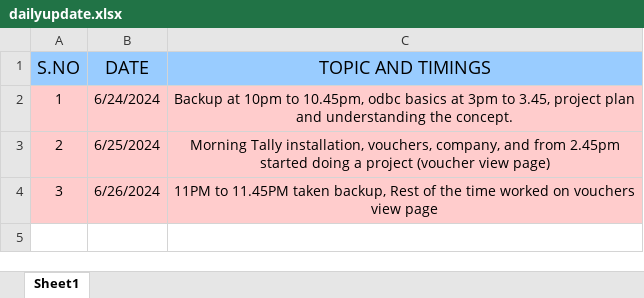
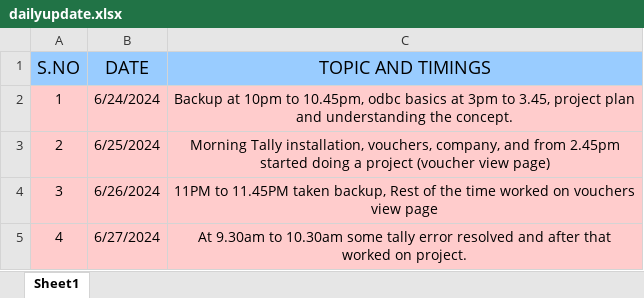
Before and after one commit to Sudarshanroot/daily-report, an Excel workbook: dailyupdate.xlsx, sheet Sheet1, drawn as a sheet; values as stored, in another font and other column widths than the file's, no borders; the diff names each change by its address in the sheet, - before the commit and + after, or states it on an @@ line.

Commit message:
newchanges

```diff
--- a/dailyupdate.xlsx (sheet Sheet1)
+++ b/dailyupdate.xlsx (sheet Sheet1)
+row 5: 4 | 6/27/2024 | At 9.30am to 10.30am some tally error resolved and after that worked on project.
```
